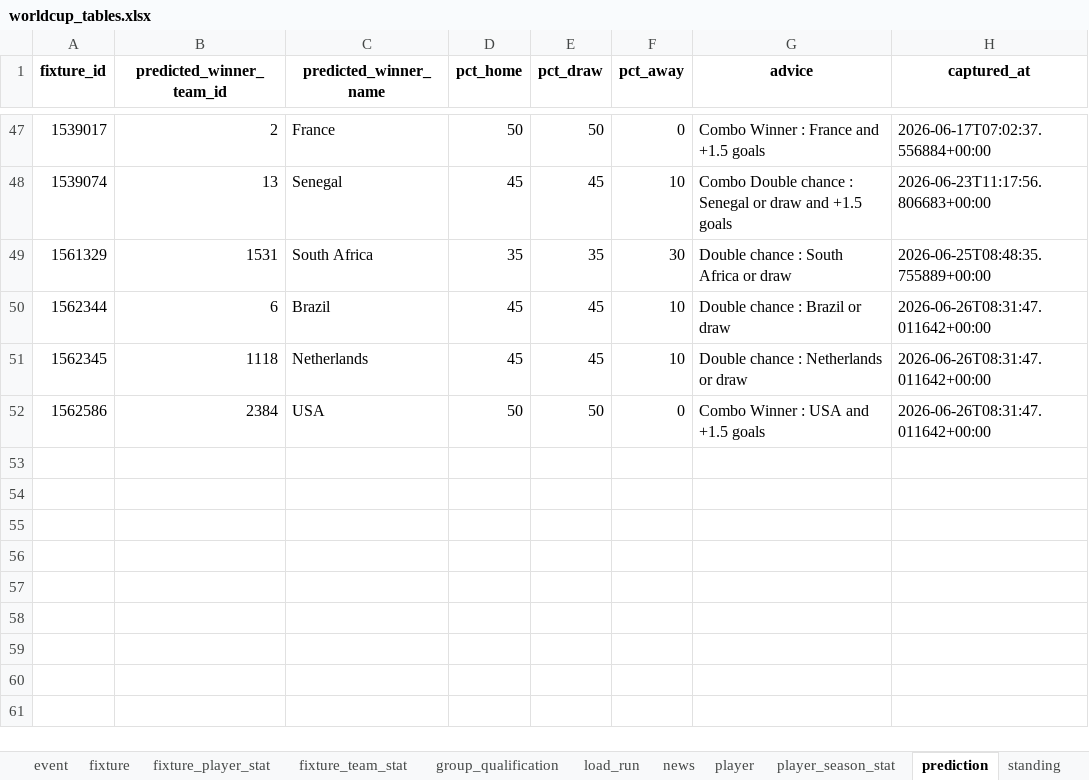
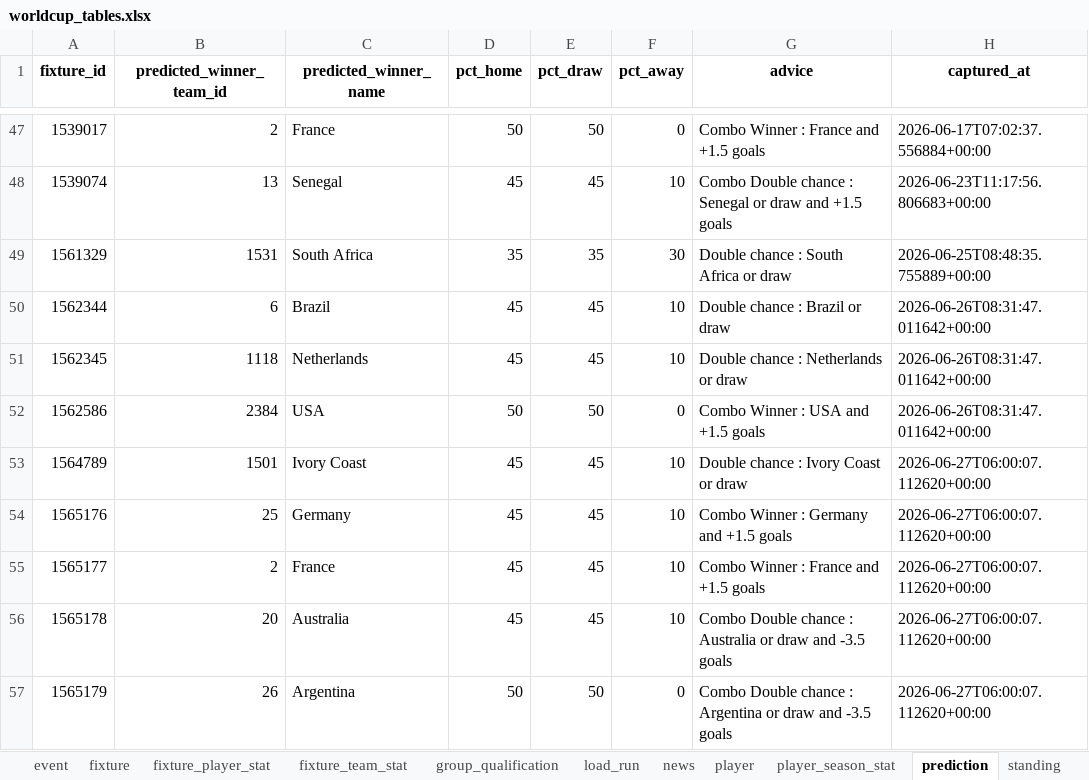
Before and after one commit to marc4data/world-cup-2026, an Excel workbook: reports/worldcup_tables.xlsx, sheet prediction, drawn as a sheet; only a part is shown, gaps mark what is left out; values as stored, in another font and other column widths than the file's, no borders; the diff names each change by its address in the sheet, - before the commit and + after, or states it on an @@ line.

```diff
--- a/reports/worldcup_tables.xlsx (sheet prediction)
+++ b/reports/worldcup_tables.xlsx (sheet prediction)
+row 53: 1564789 | 1501 | Ivory Coast | 45 | 45 | 10 | Double chance : Ivory Coast or draw | 2026-06-27T06:00:07.112620+00:00
+row 54: 1565176 | 25 | Germany | 45 | 45 | 10 | Combo Winner : Germany and +1.5 goals | 2026-06-27T06:00:07.112620+00:00
+row 55: 1565177 | 2 | France | 45 | 45 | 10 | Combo Winner : France and +1.5 goals | 2026-06-27T06:00:07.112620+00:00
+row 56: 1565178 | 20 | Australia | 45 | 45 | 10 | Combo Double chance : Australia or draw and -3.5 goals | 2026-06-27T06:00:07.112620+00:00
+row 57: 1565179 | 26 | Argentina | 50 | 50 | 0 | Combo Double chance : Argentina or draw and -3.5 goals | 2026-06-27T06:00:07.112620+00:00
```
Also changed, not shown: sheet group_qualification, sheet standing, sheet fixture, sheet weather_forecast, sheet weather, sheet load_run, 6 other files.
